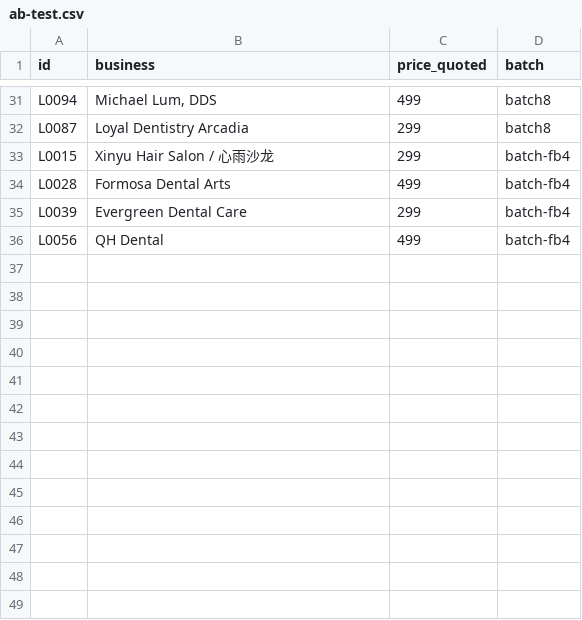
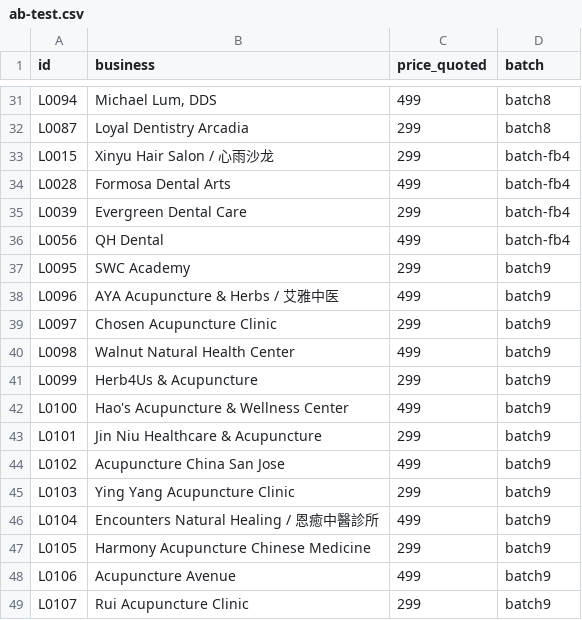
Before and after one commit to a0955072107-bit/-, a CSV file: sales/outreach/ab-test.csv, drawn as a sheet; only a part is shown, gaps mark what is left out.

```diff
--- a/sales/outreach/ab-test.csv
+++ b/sales/outreach/ab-test.csv
@@ -36 +36,14 @@ L0039,Evergreen Dental Care,299,batch-fb4
 L0056,QH Dental,499,batch-fb4
+L0095,SWC Academy,299,batch9
+L0096,AYA Acupuncture & Herbs / 艾雅中医,499,batch9
+L0097,Chosen Acupuncture Clinic,299,batch9
+L0098,Walnut Natural Health Center,499,batch9
+L0099,Herb4Us & Acupuncture,299,batch9
+L0100,Hao's Acupuncture & Wellness Center,499,batch9
+L0101,Jin Niu Healthcare & Acupuncture,299,batch9
+L0102,Acupuncture China San Jose,499,batch9
+L0103,Ying Yang Acupuncture Clinic,299,batch9
+L0104,Encounters Natural Healing / 恩癒中醫診所,499,batch9
+L0105,Harmony Acupuncture Chinese Medicine,299,batch9
+L0106,Acupuncture Avenue,499,batch9
+L0107,Rui Acupuncture Clinic,299,batch9
```
Also changed, not shown: sales/outreach/leads.csv, 53 other files.
